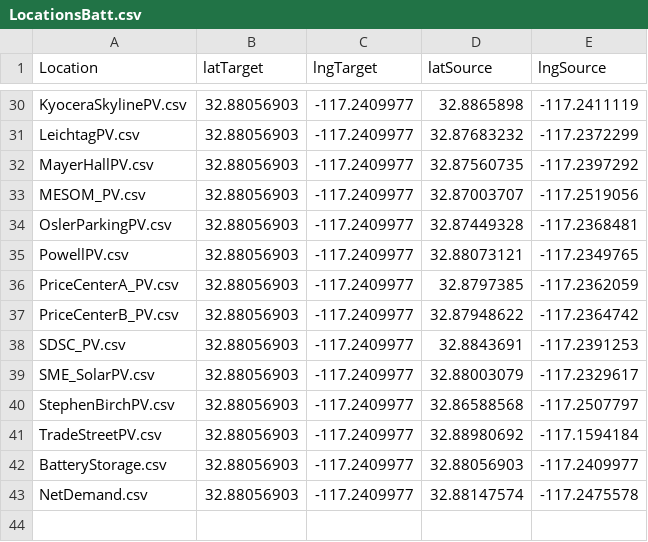
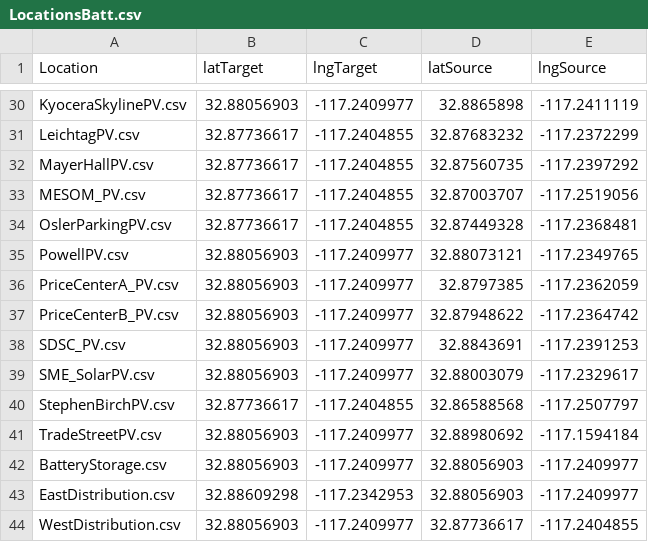
Before and after one commit to TCyclone/COSC3000, a CSV file: LocationsBatt.csv, drawn as a sheet; only a part is shown, gaps mark what is left out; removed rows and columns are numbered as before the commit, all else as after; the diff covers the shown part only; the diff names each change by its address in the sheet, - before the commit and + after, or states it on an @@ line.

```diff
--- a/LocationsBatt.csv
+++ b/LocationsBatt.csv
-B31:B34 (latTarget): 32.88056903
+B31:B34 (latTarget): 32.87736617
-C31:C34 (lngTarget): -117.2409977
+C31:C34 (lngTarget): -117.2404855
-B40 (latTarget): 32.88056903
+B40 (latTarget): 32.87736617
-C40 (lngTarget): -117.2409977
+C40 (lngTarget): -117.2404855
-row 43: NetDemand.csv | 32.88056903 | -117.2409977 | 32.88147574 | -117.2475578
+row 43: EastDistribution.csv | 32.88609298 | -117.2342953 | 32.88056903 | -117.2409977
+row 44: WestDistribution.csv | 32.88056903 | -117.2409977 | 32.87736617 | -117.2404855
```
Also changed, not shown: 1 added row, 1 removed row and 28 edited cells elsewhere in this file.
